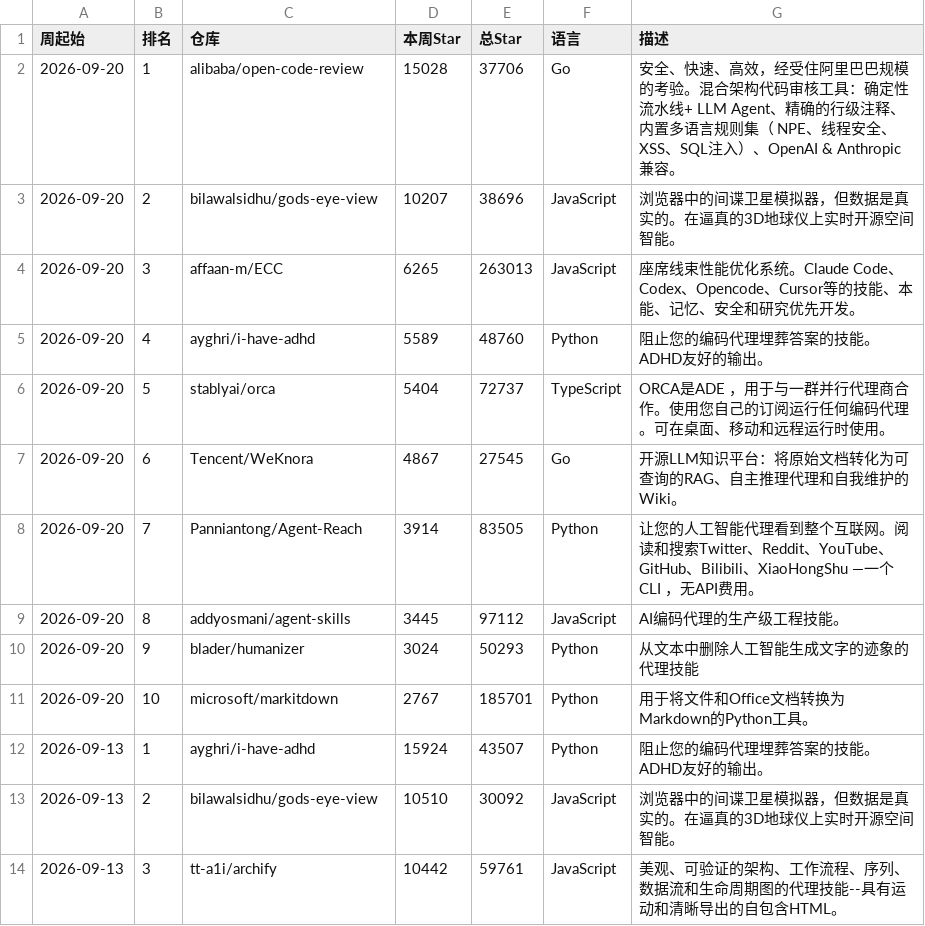
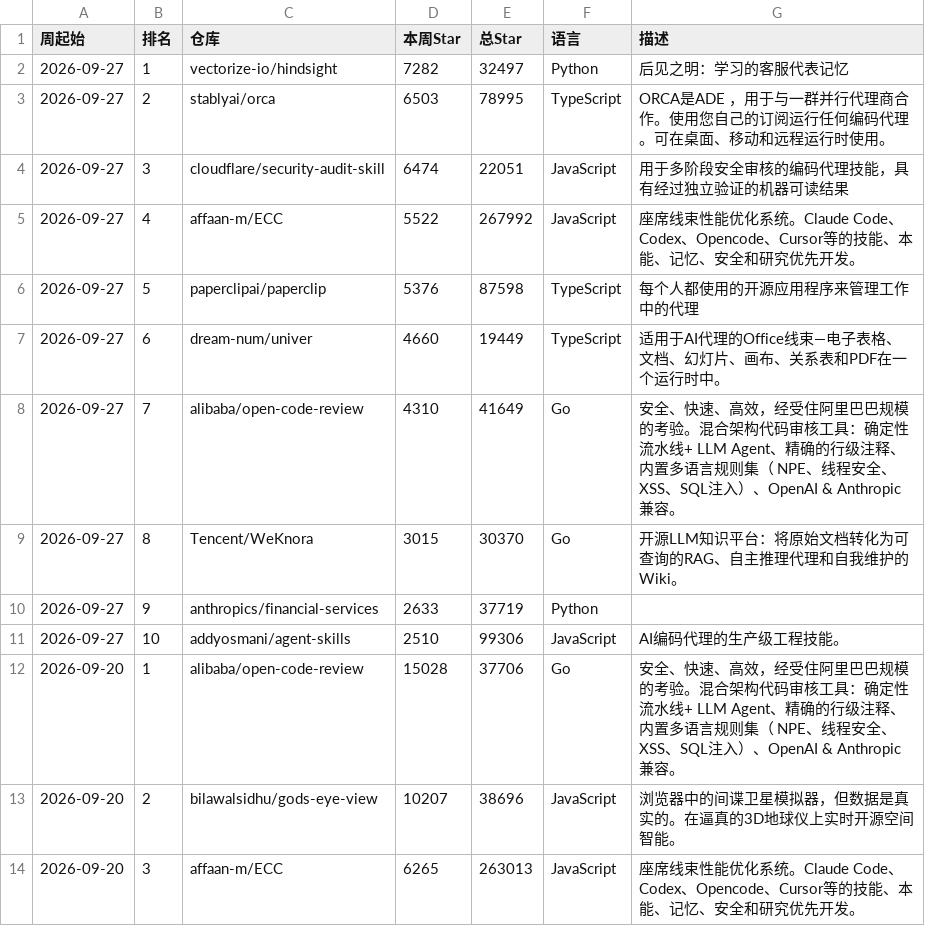
Before and after one commit to xiao0001680/weekly-trending, a CSV file: data/trending_export.csv, drawn as a sheet; only a part is shown; the shorter side is filled out with more unchanged rows; the diff names each change by its address in the sheet, - before the commit and + after, or states it on an @@ line.

```diff
--- a/data/trending_export.csv
+++ b/data/trending_export.csv
+row 2: 2026-09-27 | 1 | vectorize-io/hindsight | 7282 | 32497 | Python | 后见之明：学习的客服代表记忆
+row 3: 2026-09-27 | 2 | stablyai/orca | 6503 | 78995 | TypeScript | ORCA是ADE ，用于与一群并行代理商合作。使用您自己的订阅运行任何编码代理。可在桌面、移动和远程运行时使用。
+row 4: 2026-09-27 | 3 | cloudflare/security-audit-skill | 6474 | 22051 | JavaScript | 用于多阶段安全审核的编码代理技能，具有经过独立验证的机器可读结果
+row 5: 2026-09-27 | 4 | affaan-m/ECC | 5522 | 267992 | JavaScript | 座席线束性能优化系统。Claude Code、Codex、Opencode、Cursor等的技能、本能、记忆、安全和研究优先开发。
+row 6: 2026-09-27 | 5 | paperclipai/paperclip | 5376 | 87598 | TypeScript | 每个人都使用的开源应用程序来管理工作中的代理
+row 7: 2026-09-27 | 6 | dream-num/univer | 4660 | 19449 | TypeScript | 适用于AI代理的Office线束—电子表格、文档、幻灯片、画布、关系表和PDF在一个运行时中。
+row 8: 2026-09-27 | 7 | alibaba/open-code-review | 4310 | 41649 | Go | 安全、快速、高效，经受住阿里巴巴规模的考验。混合架构代码审核工具：确定性流水线+ LLM Agent、精确的行级注释、内置多语言规则集（ NPE、线程安全、XSS、SQL注入）、OpenAI & Anthropic兼容。
+row 9: 2026-09-27 | 8 | Tencent/WeKnora | 3015 | 30370 | Go | 开源LLM知识平台：将原始文档转化为可查询的RAG、自主推理代理和自我维护的Wiki。
+row 10: 2026-09-27 | 9 | anthropics/financial-services | 2633 | 37719 | Python
+row 11: 2026-09-27 | 10 | addyosmani/agent-skills | 2510 | 99306 | JavaScript | AI编码代理的生产级工程技能。
```
Also changed, not shown: 1 other file.
